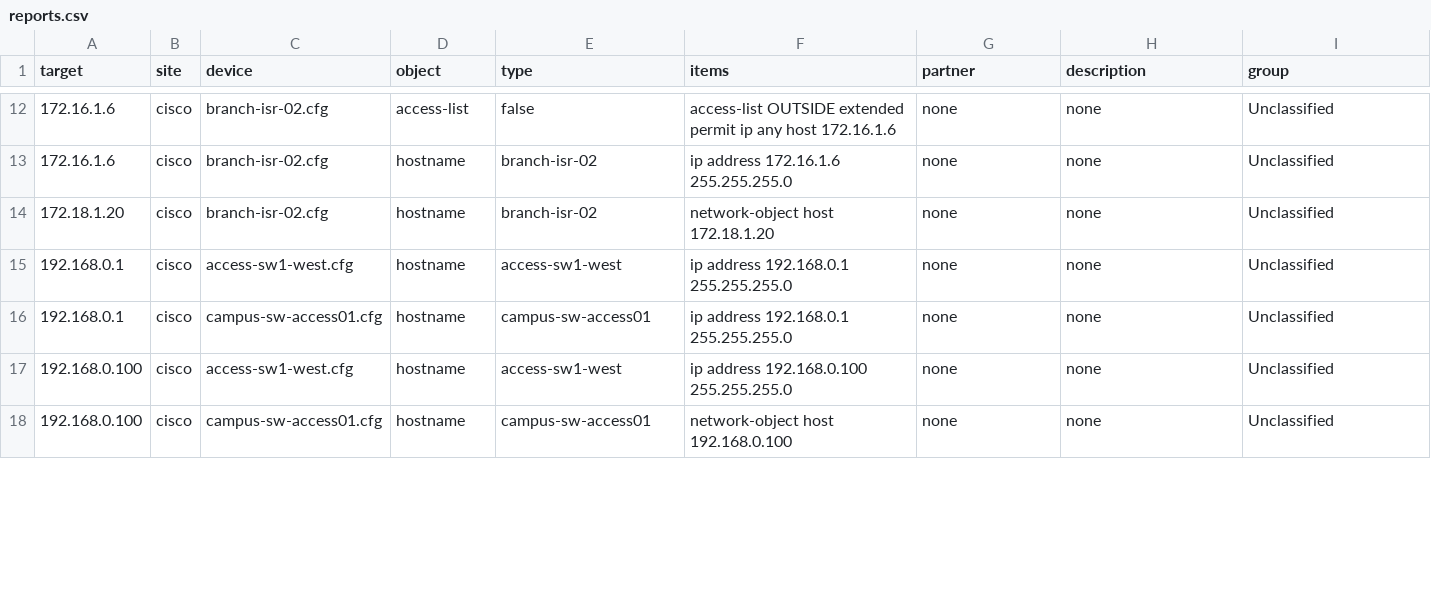
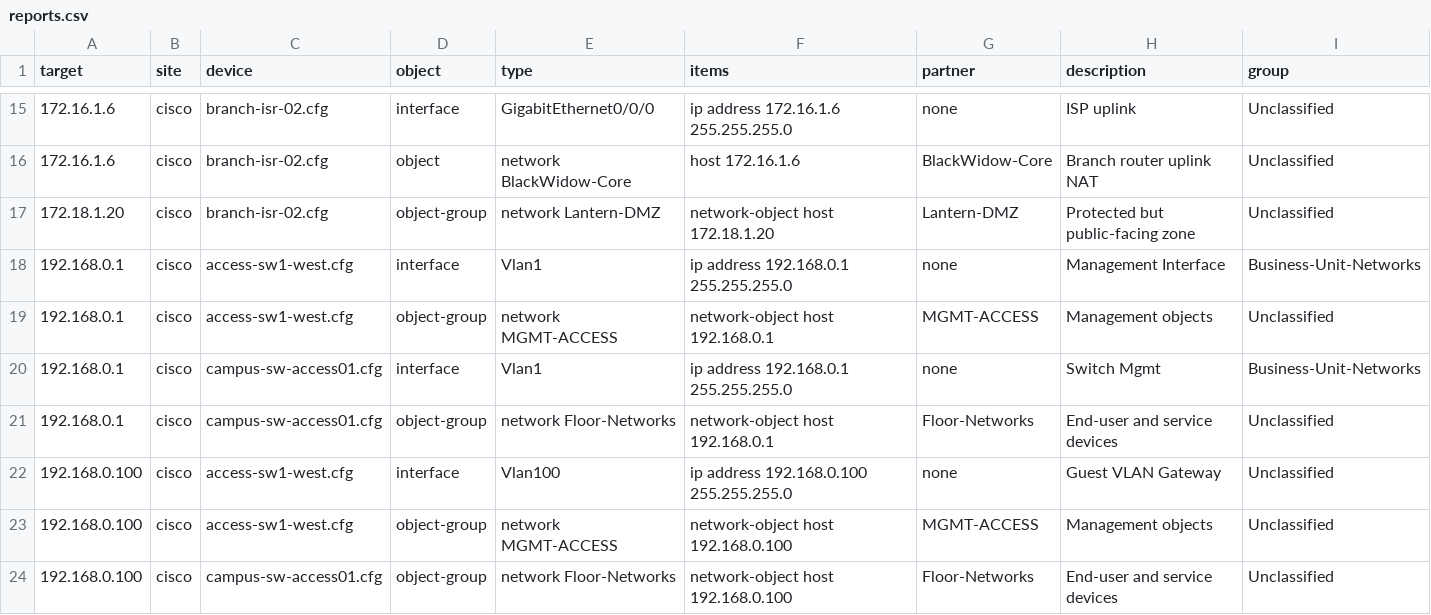
Before and after one commit to emvaldes/network-resources, a CSV file: reports/reports.csv, drawn as a sheet; only a part is shown, gaps mark what is left out; the diff covers the shown part only.

Commit message:
Resolved critical issue for Cisco's configuration extraction

```diff
--- a/reports/reports.csv
+++ b/reports/reports.csv
@@ -12,7 +15,10 @@ target,site,device,object,type,items,partner,description,group
-"172.16.1.6","cisco","branch-isr-02.cfg","access-list","false","access-list OUTSIDE extended permit ip any host 172.16.1.6","none","none","Unclassified"
-"172.16.1.6","cisco","branch-isr-02.cfg","hostname","branch-isr-02","ip address 172.16.1.6 255.255.255.0","none","none","Unclassified"
-"172.18.1.20","cisco","branch-isr-02.cfg","hostname","branch-isr-02","network-object host 172.18.1.20","none","none","Unclassified"
-"192.168.0.1","cisco","access-sw1-west.cfg","hostname","access-sw1-west","ip address 192.168.0.1 255.255.255.0","none","none","Unclassified"
-"192.168.0.1","cisco","campus-sw-access01.cfg","hostname","campus-sw-access01","ip address 192.168.0.1 255.255.255.0","none","none","Unclassified"
-"192.168.0.100","cisco","access-sw1-west.cfg","hostname","access-sw1-west","ip address 192.168.0.100 255.255.255.0","none","none","Unclassified"
-"192.168.0.100","cisco","campus-sw-access01.cfg","hostname","campus-sw-access01","network-object host 192.168.0.100","none","none","Unclassified"
+"172.16.1.6","cisco","branch-isr-02.cfg","interface","GigabitEthernet0/0/0","ip address 172.16.1.6 255.255.255.0","none","ISP uplink","Unclassified"
+"172.16.1.6","cisco","branch-isr-02.cfg","object","network BlackWidow-Core","host 172.16.1.6","BlackWidow-Core","Branch router uplink NAT","Unclassified"
+"172.18.1.20","cisco","branch-isr-02.cfg","object-group","network Lantern-DMZ","network-object host 172.18.1.20","Lantern-DMZ","Protected but public-facing zone","Unclassified"
+"192.168.0.1","cisco","access-sw1-west.cfg","interface","Vlan1","ip address 192.168.0.1 255.255.255.0","none","Management Interface","Business-Unit-Networks"
+"192.168.0.1","cisco","access-sw1-west.cfg","object-group","network MGMT-ACCESS","network-object host 192.168.0.1","MGMT-ACCESS","Management objects","Unclassified"
+"192.168.0.1","cisco","campus-sw-access01.cfg","interface","Vlan1","ip address 192.168.0.1 255.255.255.0","none","Switch Mgmt","Business-Unit-Networks"
+"192.168.0.1","cisco","campus-sw-access01.cfg","object-group","network Floor-Networks","network-object host 192.168.0.1","Floor-Networks","End-user and service devices","Unclassified"
+"192.168.0.100","cisco","access-sw1-west.cfg","interface","Vlan100","ip address 192.168.0.100 255.255.255.0","none","Guest VLAN Gateway","Unclassified"
+"192.168.0.100","cisco","access-sw1-west.cfg","object-group","network MGMT-ACCESS","network-object host 192.168.0.100","MGMT-ACCESS","Management objects","Unclassified"
+"192.168.0.100","cisco","campus-sw-access01.cfg","object-group","network Floor-Networks","network-object host 192.168.0.100","Floor-Networks","End-user and service devices","Unclassified"
```
Also changed, not shown: 4 added rows and 58 edited cells elsewhere in this file, 28 other files.
